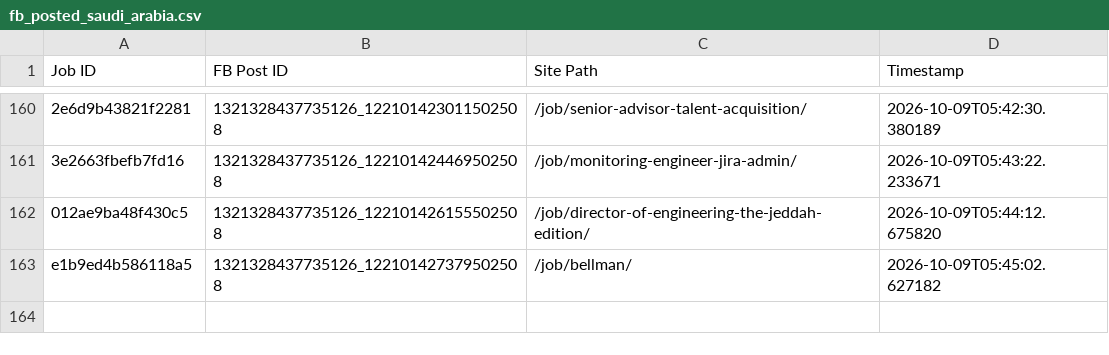
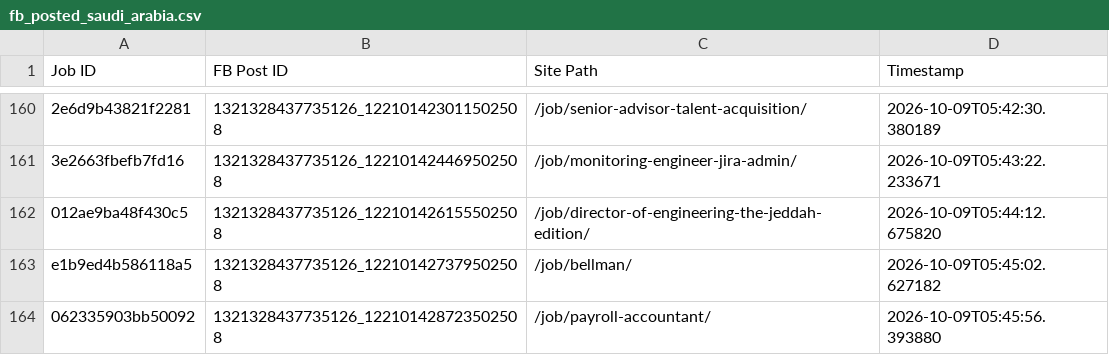
Before and after one commit to paulinepule2000/sa-sm, a CSV file: fb_posted_saudi_arabia.csv, drawn as a sheet; only a part is shown, gaps mark what is left out; the diff names each change by its address in the sheet, - before the commit and + after, or states it on an @@ line.

```diff
--- a/fb_posted_saudi_arabia.csv
+++ b/fb_posted_saudi_arabia.csv
+row 164: 062335903bb50092 | 1321328437735126_122101428723502508 | /job/payroll-accountant/ | 2026-10-09T05:45:56.393880
```
